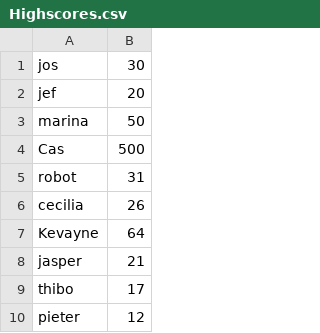
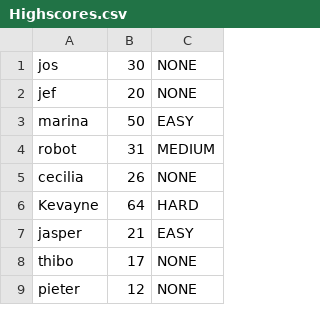
Before and after one commit to CasDecelle/AI, a CSV file: Othello/Resources/Highscores.csv, drawn as a sheet; only a part is shown; removed rows and columns are numbered as before the commit, all else as after; the diff covers the shown part only; the diff names each change by its address in the sheet, - before the commit and + after, or states it on an @@ line.

```diff
--- a/Othello/Resources/Highscores.csv
+++ b/Othello/Resources/Highscores.csv
+column C, rows 1-9: NONE | NONE | EASY | MEDIUM | NONE | HARD | EASY | NONE | NONE
-row 4: Cas | 500
```
Also changed, not shown: 38 removed rows elsewhere in this file, 5 other files.
